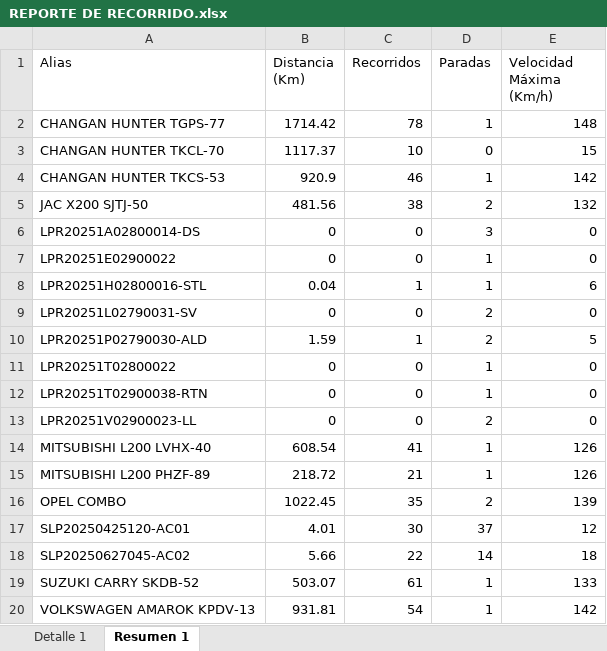
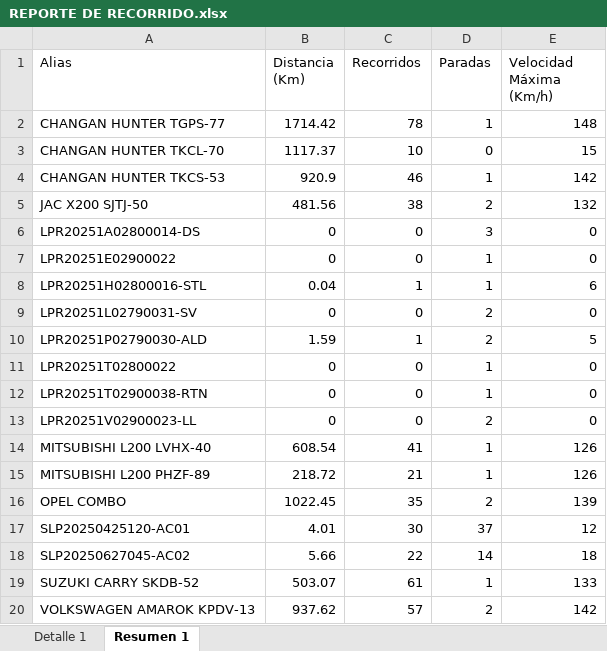
Before and after one commit to WurfelSPA/tracklink-visibility, an Excel workbook: REPORTE DE RECORRIDO.xlsx, sheet Resumen 1, drawn as a sheet; values as stored, in another font and other column widths than the file's, no borders; the diff names each change by its address in the sheet, - before the commit and + after, or states it on an @@ line.

```diff
--- a/REPORTE DE RECORRIDO.xlsx (sheet Resumen 1)
+++ b/REPORTE DE RECORRIDO.xlsx (sheet Resumen 1)
-B20 (Distancia (Km)): 931.81
+B20 (Distancia (Km)): 937.62
-C20 (Recorridos): 54
+C20 (Recorridos): 57
-D20 (Paradas): 1
+D20 (Paradas): 2
```
Also changed, not shown: sheet Detalle 1.
